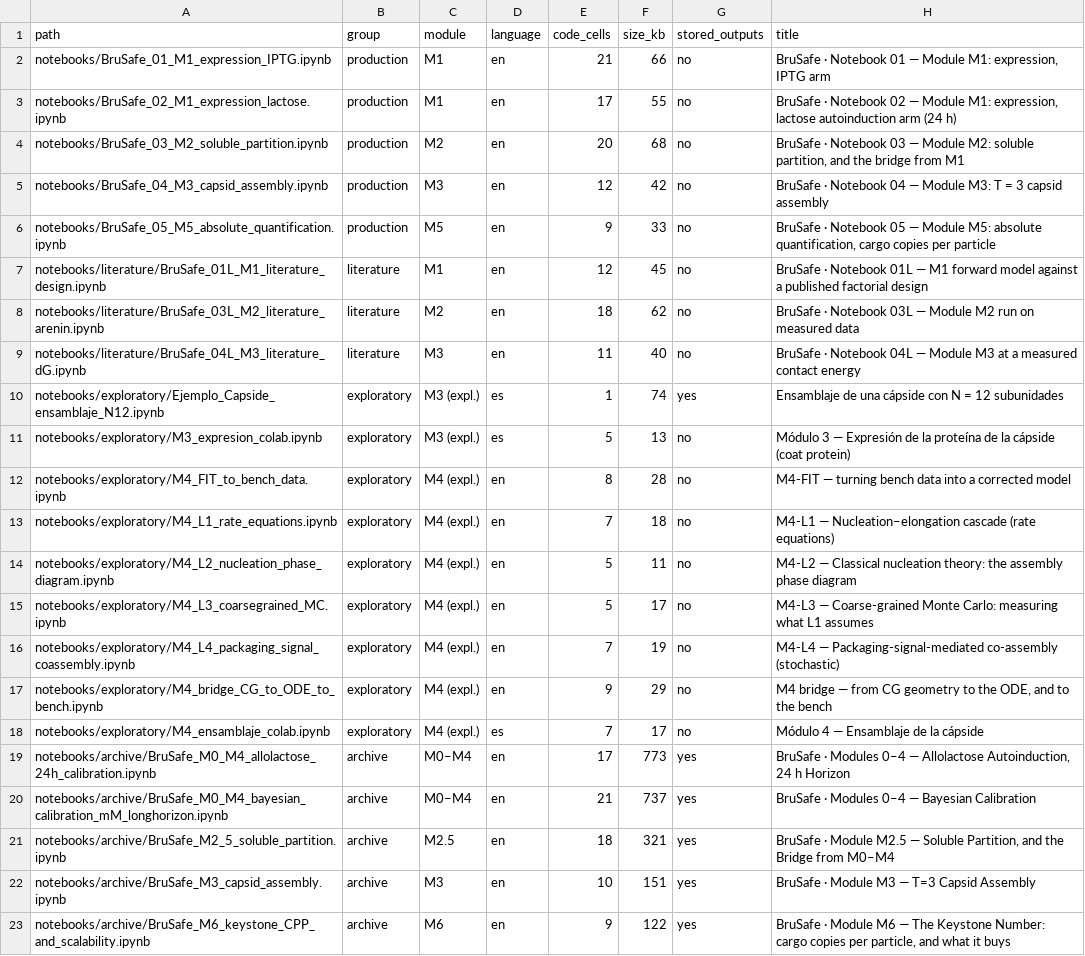
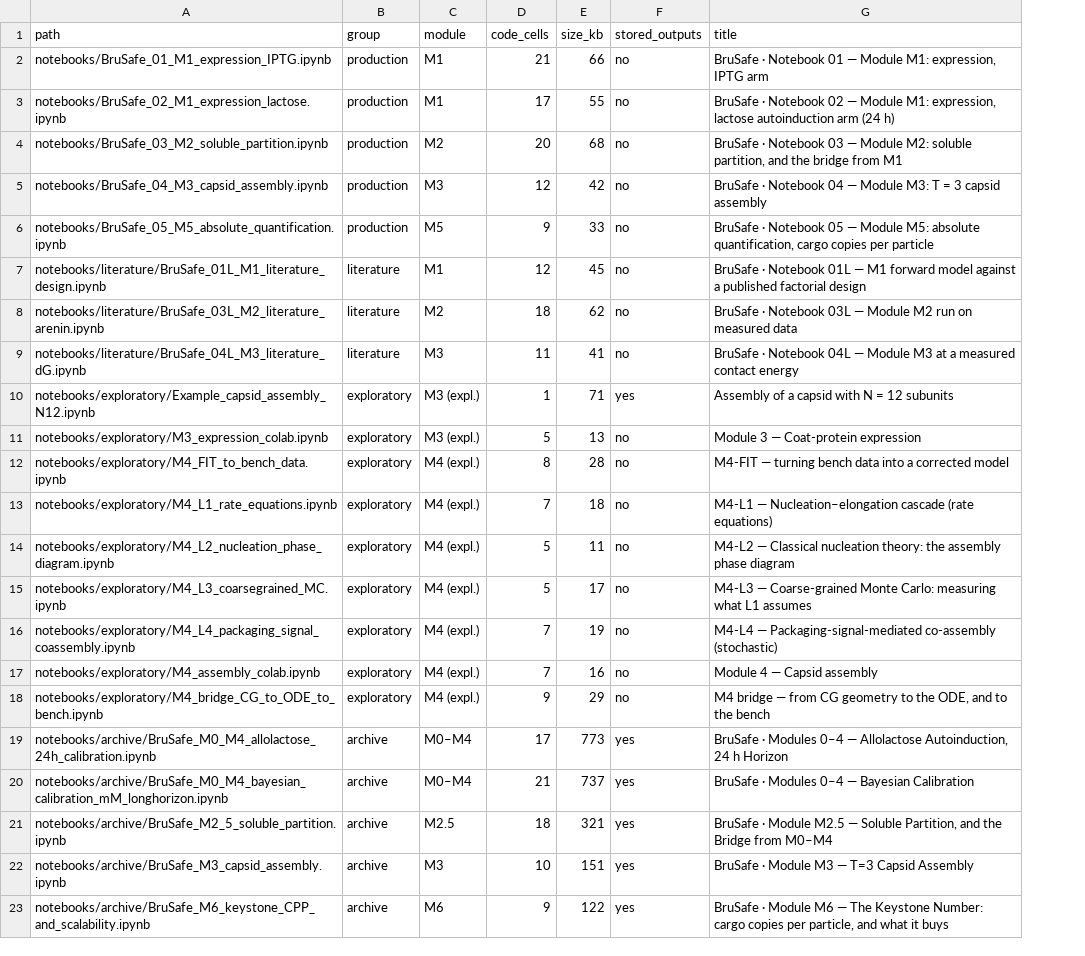
Before and after one commit to alexvalless/BruSafe-MD-simulations, a CSV file: capsid/MANIFEST.csv, drawn as a sheet; removed rows and columns are numbered as before the commit, all else as after; the diff names each change by its address in the sheet, - before the commit and + after, or states it on an @@ line.

Commit message:
Translate remaining Spanish content to English and add the missing documents
- Translate the three Spanish notebooks (coat-protein expression, capsid
  assembly, N=12 example) and rename them M3_expression_colab,
  M4_assembly_colab and Example_capsid_assembly_N12; the code structure is
  unchanged and the output of the N=12 example is regenerated.
- Translate the theory change log (docx) to English.
- Add capsid/docs (framework theory, results write-up, literature runs,
  M4 compendium), the bench-data templates and data/FILES.json from the
  updated package, and move the literature tables to data/litdata.
- Resolve the data paths of the notebooks against the new layout, let the
  notebooks ignore the comment lines of the CSV templates, and update the
  READMEs, manifest and wiki pages accordingly.

```diff
--- a/capsid/MANIFEST.csv
+++ b/capsid/MANIFEST.csv
-column D (language), rows 2-17: en | en | en | en | en | en | en | en | es | es | en | en | en | en | en | en; rows 19-23: all en
-E9 (size_kb): 40
+E9 (size_kb): 41
-A10 (path): notebooks/exploratory/Ejemplo_Capside_ensamblaje_N12.ipynb
+A10 (path): notebooks/exploratory/Example_capsid_assembly_N12.ipynb
-E10 (size_kb): 74
+E10 (size_kb): 71
-G10 (title): Ensamblaje de una cápside con N = 12 subunidades
+G10 (title): Assembly of a capsid with N = 12 subunits
-A11 (path): notebooks/exploratory/M3_expresion_colab.ipynb
+A11 (path): notebooks/exploratory/M3_expression_colab.ipynb
-G11 (title): Módulo 3 — Expresión de la proteína de la cápside (coat protein)
+G11 (title): Module 3 — Coat-protein expression
+row 17: notebooks/exploratory/M4_assembly_colab.ipynb | exploratory | M4 (expl.) | 7 | 16 | no | Module 4 — Capsid assembly
-row 18: notebooks/exploratory/M4_ensamblaje_colab.ipynb | exploratory | M4 (expl.) | es | 7 | 17 | no | Módulo 4 — Ensamblaje de la cápside
```
Also changed, not shown: 57 other files.
